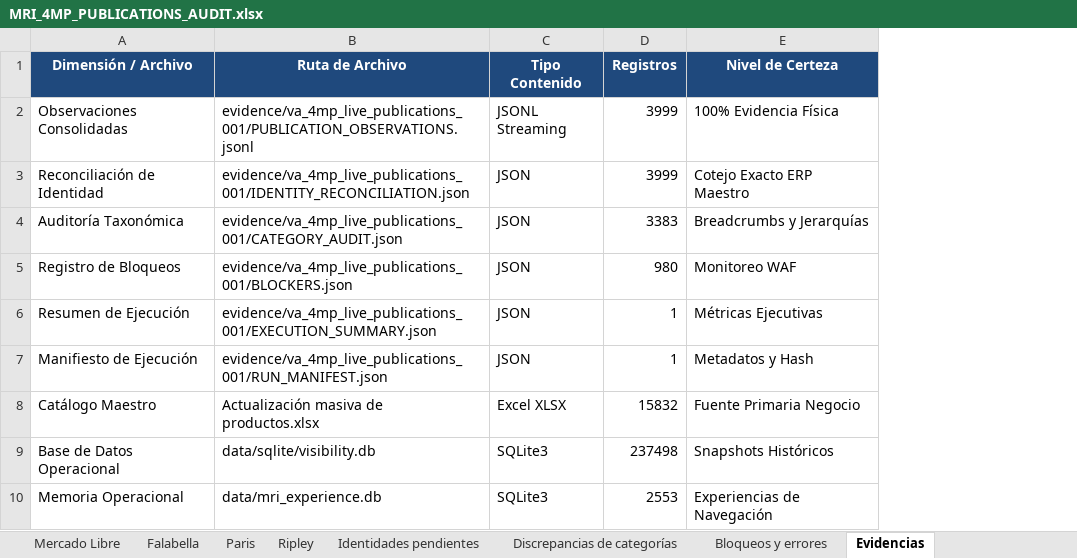
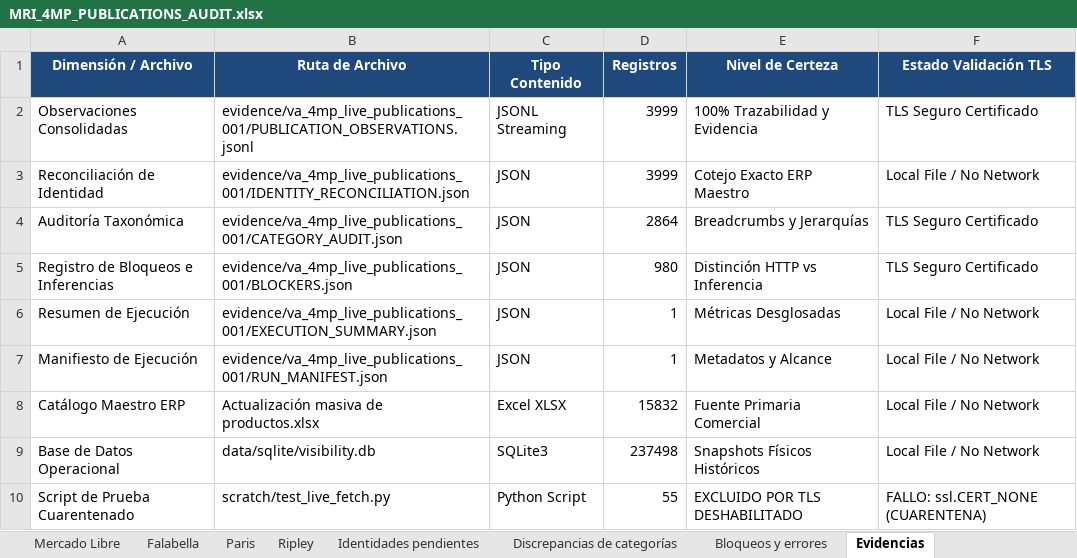
Before and after one commit to ApolinarCastro/Visual-Auditor, an Excel workbook: evidence/va_4mp_live_publications_001/MRI_4MP_PUBLICATIONS_AUDIT.xlsx, sheet Evidencias, drawn as a sheet; values as stored, in another font and other column widths than the file's, no borders; removed rows and columns are numbered as before the commit, all else as after; the diff names each change by its address in the sheet, - before the commit and + after, or states it on an @@ line.

```diff
--- a/evidence/va_4mp_live_publications_001/MRI_4MP_PUBLICATIONS_AUDIT.xlsx (sheet Evidencias)
+++ b/evidence/va_4mp_live_publications_001/MRI_4MP_PUBLICATIONS_AUDIT.xlsx (sheet Evidencias)
+column F (Estado Validación TLS), rows 2-9: TLS Seguro Certificado | Local File / No Network | TLS Seguro Certificado | TLS Seguro Certificado | Local File / No Network | Local File / No Network | Local File / No Network | Local File / No Network
-E2 (Nivel de Certeza): 100% Evidencia Física
+E2 (Nivel de Certeza): 100% Trazabilidad y Evidencia
-D4 (Registros): 3383
+D4 (Registros): 2864
-A5 (Dimensión / Archivo): Registro de Bloqueos
+A5 (Dimensión / Archivo): Registro de Bloqueos e Inferencias
-E5 (Nivel de Certeza): Monitoreo WAF
+E5 (Nivel de Certeza): Distinción HTTP vs Inferencia
-E6 (Nivel de Certeza): Métricas Ejecutivas
+E6 (Nivel de Certeza): Métricas Desglosadas
-E7 (Nivel de Certeza): Metadatos y Hash
+E7 (Nivel de Certeza): Metadatos y Alcance
-A8 (Dimensión / Archivo): Catálogo Maestro
+A8 (Dimensión / Archivo): Catálogo Maestro ERP
-E8 (Nivel de Certeza): Fuente Primaria Negocio
+E8 (Nivel de Certeza): Fuente Primaria Comercial
-E9 (Nivel de Certeza): Snapshots Históricos
+E9 (Nivel de Certeza): Snapshots Físicos Históricos
-row 10: Memoria Operacional | data/mri_experience.db | SQLite3 | 2553 | Experiencias de Navegación
+row 10: Script de Prueba Cuarentenado | scratch/test_live_fetch.py | Python Script | 55 | EXCLUIDO POR TLS DESHABILITADO | FALLO: ssl.CERT_NONE (CUARENTENA)
```
Also changed, not shown: sheet Discrepancias de categorías, sheet Mercado Libre, sheet Bloqueos y errores, sheet Falabella, sheet Resumen ejecutivo, sheet Ripley, 1 more sheet, 8 other files.
